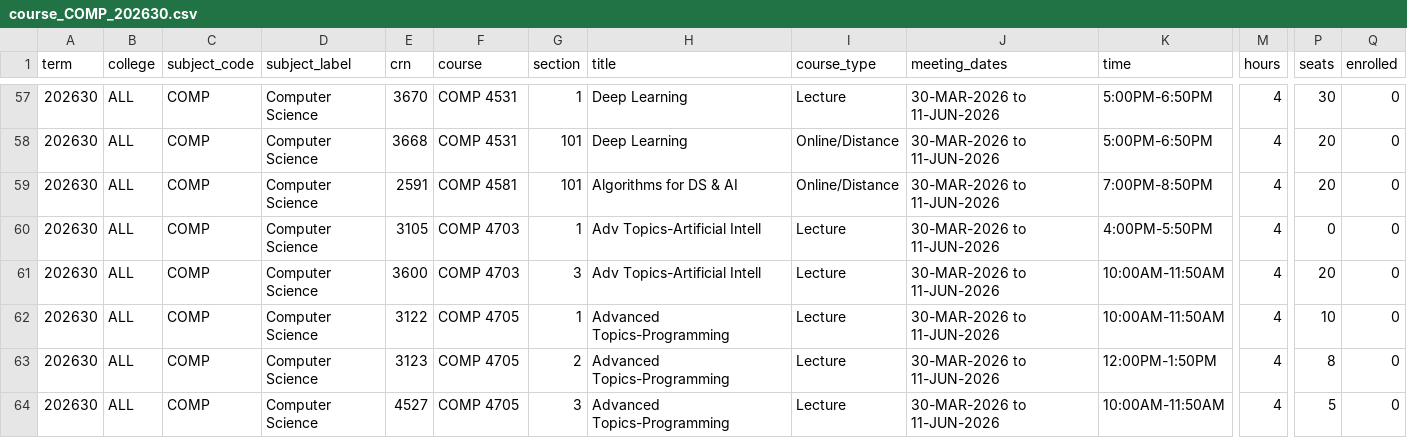
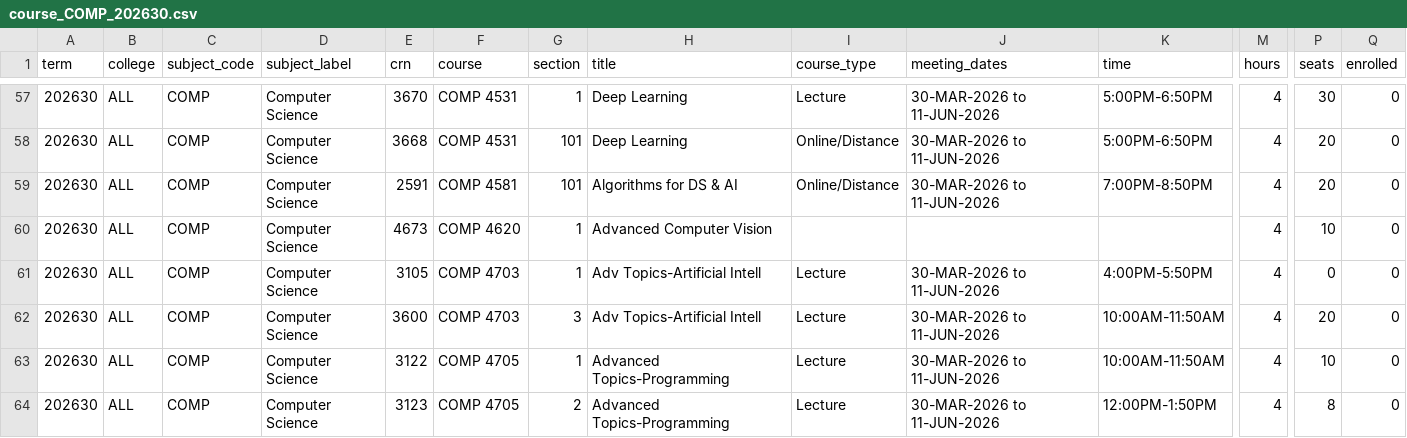
Before and after one commit to alexanderlewisstevens/course_data, a CSV file: data/course_COMP_202630.csv, drawn as a sheet; only a part is shown, gaps mark what is left out; the shorter side is filled out with more unchanged rows; rows hold the shown columns only; the diff names each change by its address in the sheet, - before the commit and + after, or states it on an @@ line.

```diff
--- a/data/course_COMP_202630.csv
+++ b/data/course_COMP_202630.csv
+row 60: 202630 | ALL | COMP | Computer Science | 4673 | COMP 4620 | 1 | Advanced Computer Vision |  |  |  | 4 | 10 | 0
```
Also changed, not shown: data/course_COMP_202610.csv, 8 other files.
